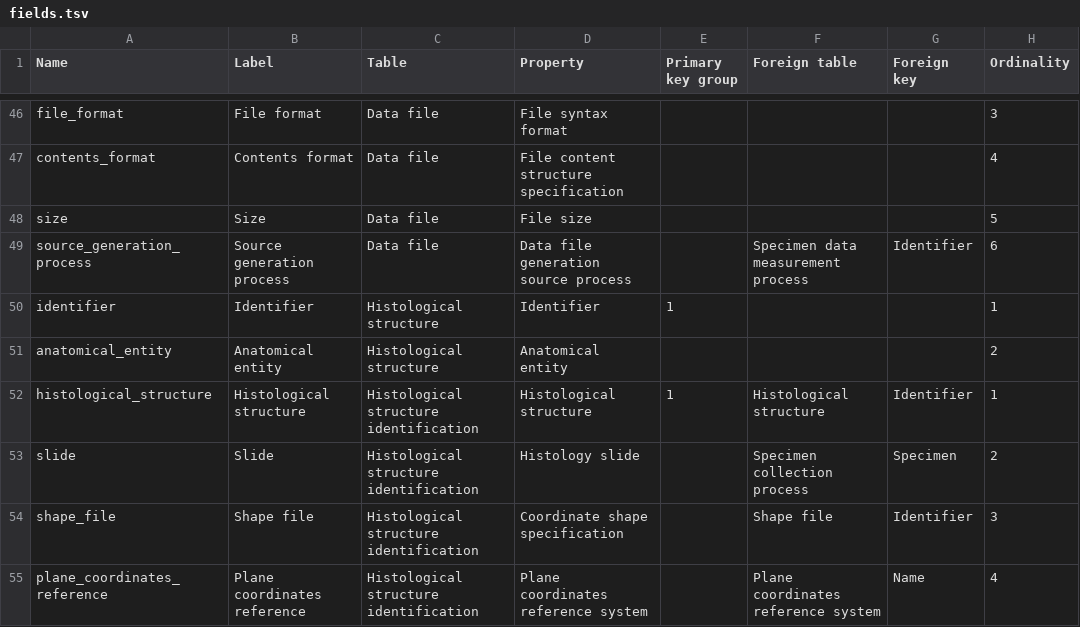
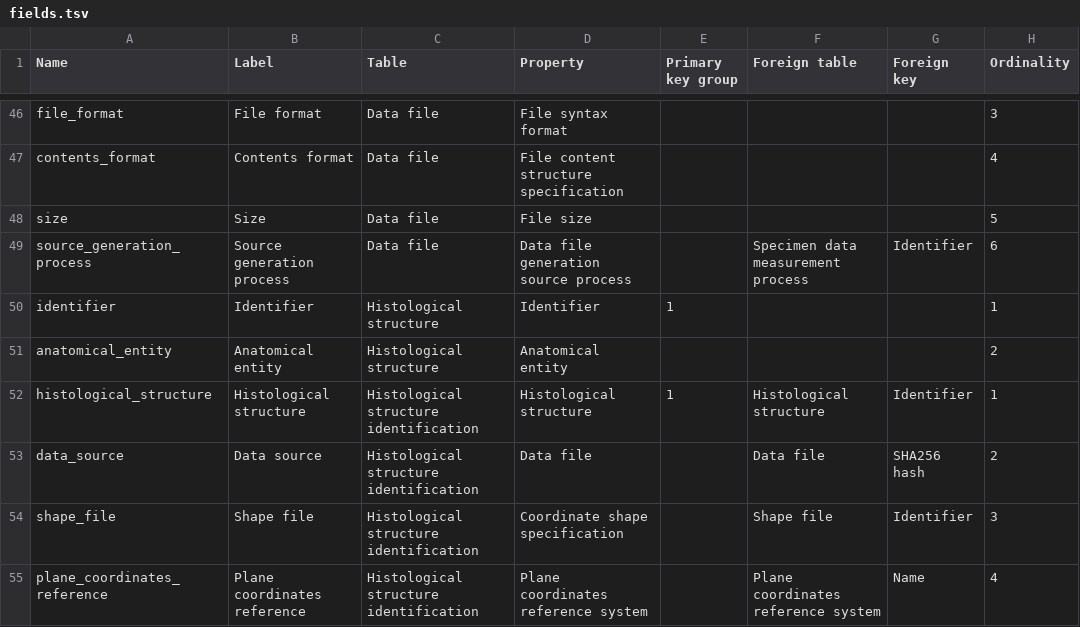
Before and after one commit to nadeemlab/SPT, a TSV file: spatialprofilingtoolbox/fields.tsv, drawn as a sheet; only a part is shown, gaps mark what is left out; removed rows and columns are numbered as before the commit, all else as after; the diff names each change by its address in the sheet, - before the commit and + after, or states it on an @@ line.

Commit message:
test insertions of histological structures shape files passed

```diff
--- a/spatialprofilingtoolbox/fields.tsv
+++ b/spatialprofilingtoolbox/fields.tsv
-row 53: slide | Slide | Histological structure identification | Histology slide |  | Specimen collection process | Specimen | 2
+row 53: data_source | Data source | Histological structure identification | Data file |  | Data file | SHA256 hash | 2
```
Also changed, not shown: 5 other files.
